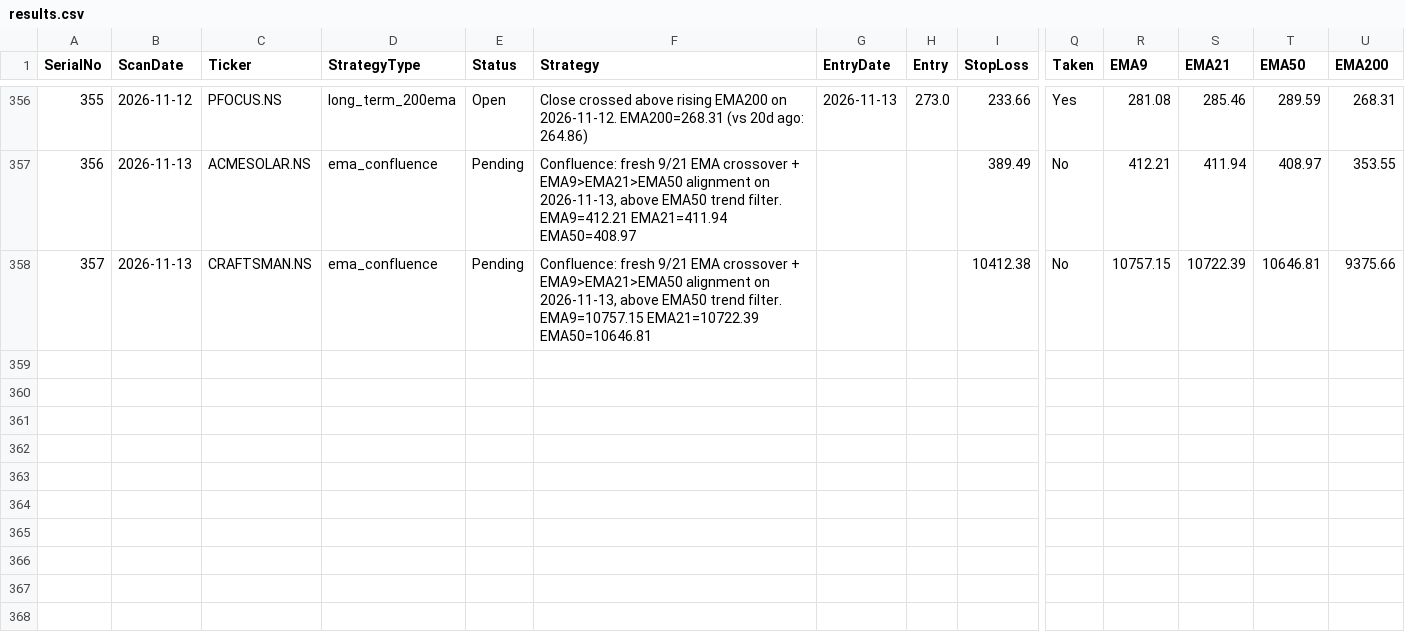
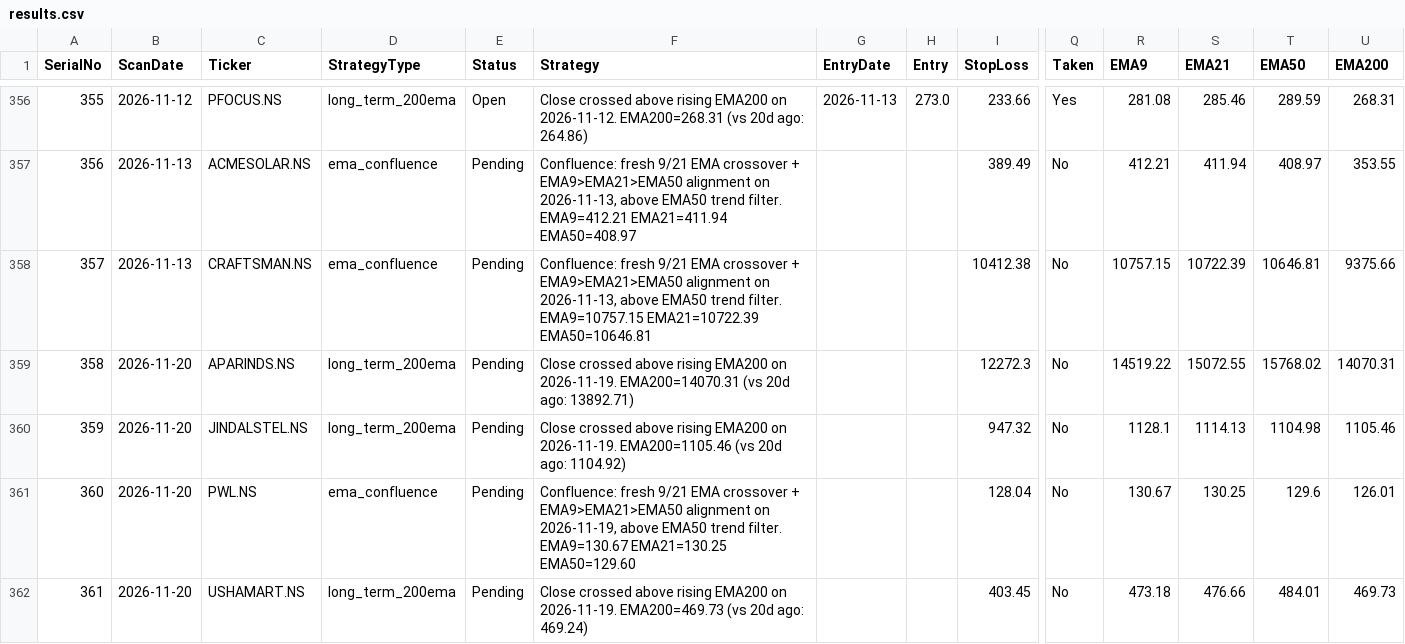
Before and after one commit to Jinish2023/ema_swing, a CSV file: results.csv, drawn as a sheet; only a part is shown, gaps mark what is left out; rows hold the shown columns only; the diff names each change by its address in the sheet, - before the commit and + after, or states it on an @@ line.

Commit message:
Update results.csv (scan)

```diff
--- a/results.csv
+++ b/results.csv
+row 359: 358 | 2026-11-20 | APARINDS.NS | long_term_200ema | Pending | Close crossed above rising EMA200 on 2026-11-19. EMA200=14070.31 (vs 20d ago: 13892.71) |  |  | 12272.3 | No | 14519.22 | 15072.55 | 15768.02 | 14070.31
+row 360: 359 | 2026-11-20 | JINDALSTEL.NS | long_term_200ema | Pending | Close crossed above rising EMA200 on 2026-11-19. EMA200=1105.46 (vs 20d ago: 1104.92) |  |  | 947.32 | No | 1128.1 | 1114.13 | 1104.98 | 1105.46
+row 361: 360 | 2026-11-20 | PWL.NS | ema_confluence | Pending | Confluence: fresh 9/21 EMA crossover + EMA9>EMA21>EMA50 alignment on 2026-11-19, above EMA50 trend filter. EMA9=130.67 EMA21=130.25 EMA50=129.60 |  |  | 128.04 | No | 130.67 | 130.25 | 129.6 | 126.01
+row 362: 361 | 2026-11-20 | USHAMART.NS | long_term_200ema | Pending | Close crossed above rising EMA200 on 2026-11-19. EMA200=469.73 (vs 20d ago: 469.24) |  |  | 403.45 | No | 473.18 | 476.66 | 484.01 | 469.73
```
